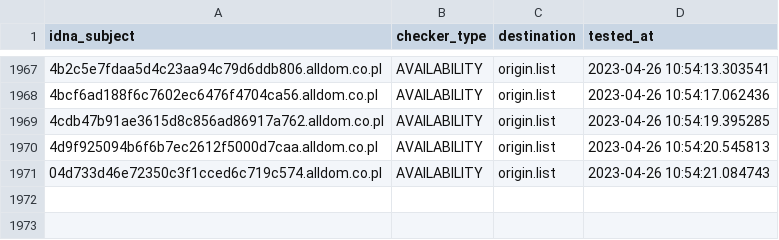
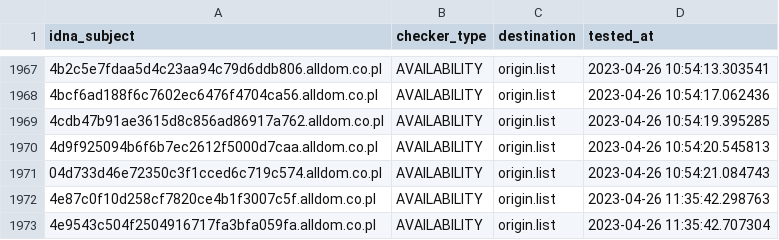
Before and after one commit to dead-hosts/KADhosts_git_azet12, a CSV file: .pyfunceble/inactive.csv, drawn as a sheet; only a part is shown, gaps mark what is left out; the diff names each change by its address in the sheet, - before the commit and + after, or states it on an @@ line.

```diff
--- a/.pyfunceble/inactive.csv
+++ b/.pyfunceble/inactive.csv
+row 1972: 4e87c0f10d258cf7820ce4b1f3007c5f.alldom.co.pl | AVAILABILITY | origin.list | 2023-04-26 11:35:42.298763
+row 1973: 4e9543c504f2504916717fa3bfa059fa.alldom.co.pl | AVAILABILITY | origin.list | 2023-04-26 11:35:42.707304
```
Also changed, not shown: 6 other files.
